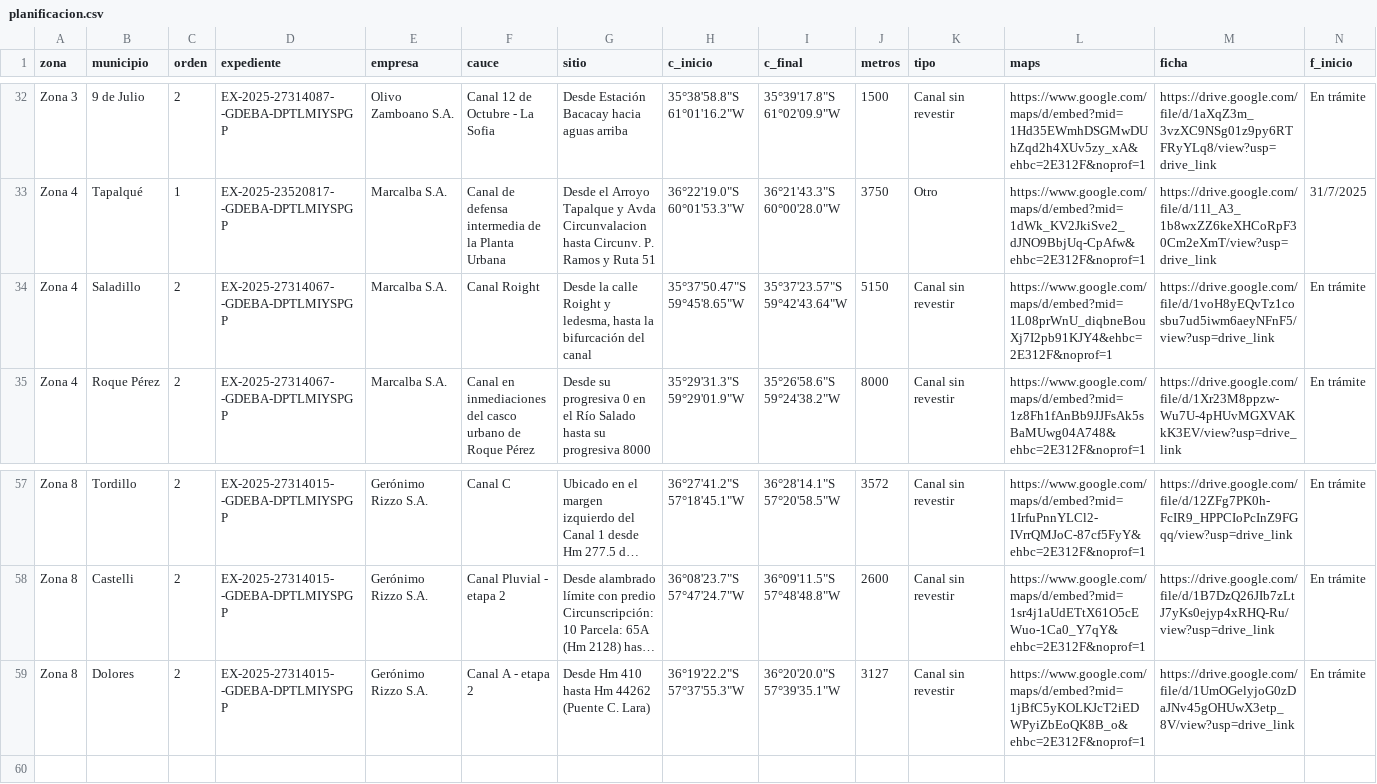
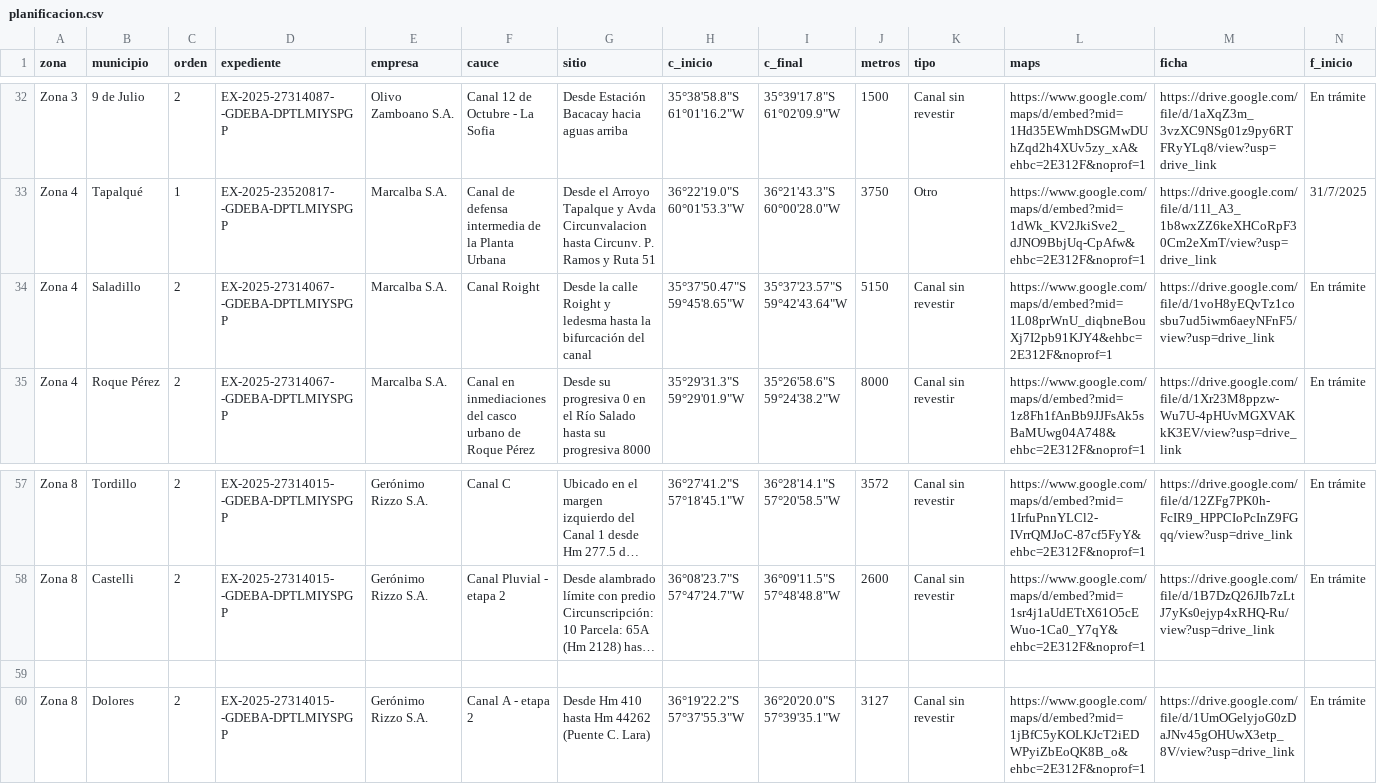
Before and after one commit to pjsteinbach/horasmaquina-dph, a CSV file: asset/csv/planificacion.csv, drawn as a sheet; only a part is shown, gaps mark what is left out; long unchanged cells end in …; rows hold the shown columns only; the diff names each change by its address in the sheet, - before the commit and + after, or states it on an @@ line.

Commit message:
Update planificacion.csv
se ajustó la descripción para que traiga el array correctamente

```diff
--- a/asset/csv/planificacion.csv
+++ b/asset/csv/planificacion.csv
-G34 (sitio): …Roight y ledesma, hasta la…
+G34 (sitio): …Roight y ledesma hasta la…
+row 59: (empty)
```
